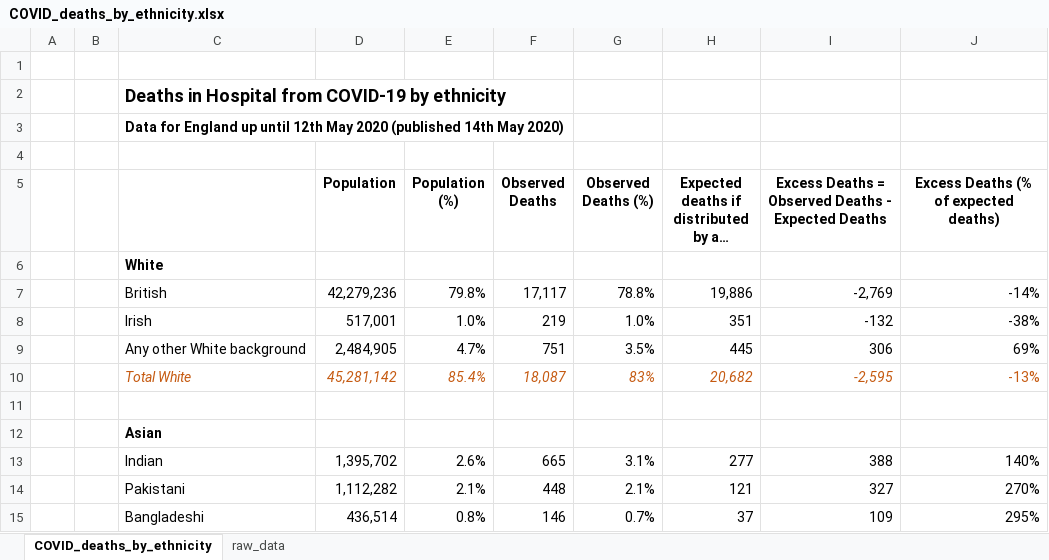
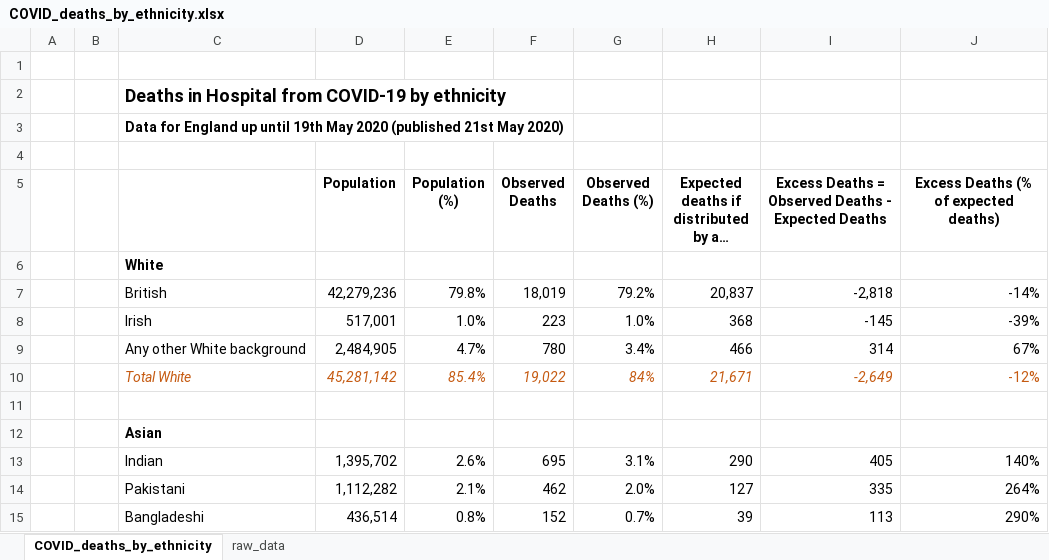
Before and after one commit to miqdadasaria/nhs_covid_deaths, an Excel workbook: figures/COVID_deaths_by_ethnicity.xlsx, sheet COVID_deaths_by_ethnicity, drawn as a sheet; only a part is shown; long unchanged cells end in …; values as stored, in another font and other column widths than the file's, no borders; the diff covers the shown part only; the diff names each change by its address in the sheet, - before the commit and + after, or states it on an @@ line.

```diff
--- a/figures/COVID_deaths_by_ethnicity.xlsx (sheet COVID_deaths_by_ethnicity)
+++ b/figures/COVID_deaths_by_ethnicity.xlsx (sheet COVID_deaths_by_ethnicity)
-C3: …up until 12th May 2020 (published 14th May 2020)
+C3: …up until 19th May 2020 (published 21st May 2020)
-F7 (Observed Deaths): 17,117
+F7 (Observed Deaths): 18,019
-G7 (Observed Deaths (%)): 78.8%
+G7 (Observed Deaths (%)): 79.2%
-H7: 19,886
+H7: 20,837
-I7: -2,769
+I7: -2,818
-F8 (Observed Deaths): 219
+F8 (Observed Deaths): 223
-H8: 351
+H8: 368
-I8: -132
+I8: -145
-J8: -38%
+J8: -39%
-F9 (Observed Deaths): 751
+F9 (Observed Deaths): 780
-G9 (Observed Deaths (%)): 3.5%
+G9 (Observed Deaths (%)): 3.4%
-H9: 445
+H9: 466
-I9: 306
+I9: 314
-J9: 69%
+J9: 67%
-F10 (Observed Deaths): 18,087
+F10 (Observed Deaths): 19,022
-G10 (Observed Deaths (%)): 83%
+G10 (Observed Deaths (%)): 84%
-H10: 20,682
+H10: 21,671
-I10: -2,595
+I10: -2,649
-J10: -13%
+J10: -12%
-F13 (Observed Deaths): 665
+F13 (Observed Deaths): 695
-H13: 277
+H13: 290
-I13: 388
+I13: 405
-F14 (Observed Deaths): 448
+F14 (Observed Deaths): 462
-G14 (Observed Deaths (%)): 2.1%
+G14 (Observed Deaths (%)): 2.0%
-H14: 121
+H14: 127
-I14: 327
+I14: 335
-J14: 270%
+J14: 264%
-F15 (Observed Deaths): 146
+F15 (Observed Deaths): 152
-H15: 37
+H15: 39
-I15: 109
+I15: 113
-J15: 295%
+J15: 290%
```
Also changed, not shown: 60 edited cells elsewhere in this sheet, sheet raw_data, 1 other file.
